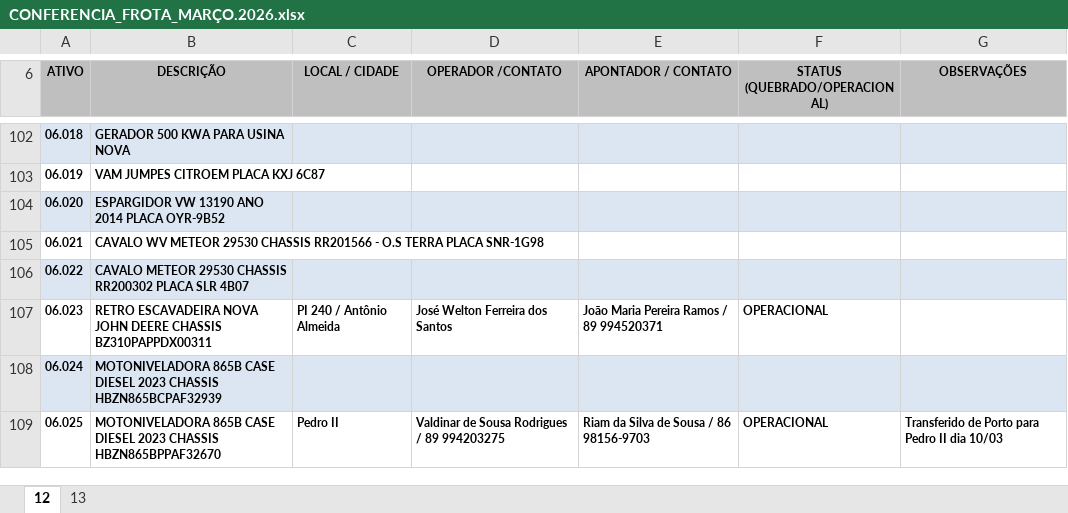
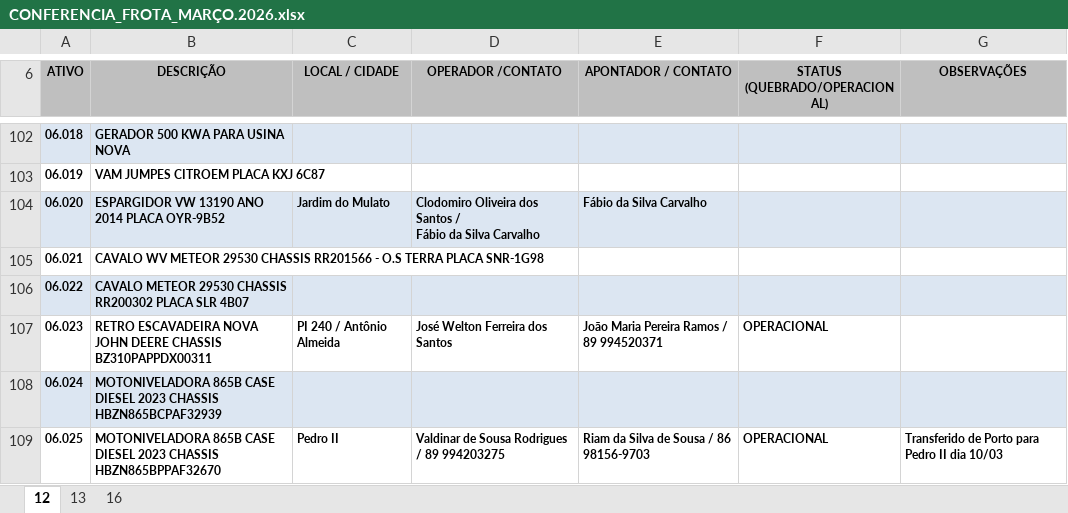
Before and after one commit to construtorapotyteresina-rgb/ConstrutoraPoty, an Excel workbook: FROTA POTY - CONFERENCIA DIARIA/CONFERENCIA_FROTA_MARÇO.2026.xlsx, sheet 12, drawn as a sheet; only a part is shown, gaps mark what is left out; values as stored, in another font and other column widths than the file's, no borders; charts and pictures not drawn; ↵ is a line break in a cell; the diff names each change by its address in the sheet, - before the commit and + after, or states it on an @@ line.

```diff
--- a/FROTA POTY - CONFERENCIA DIARIA/CONFERENCIA_FROTA_MARÇO.2026.xlsx (sheet 12)
+++ b/FROTA POTY - CONFERENCIA DIARIA/CONFERENCIA_FROTA_MARÇO.2026.xlsx (sheet 12)
+sheet tab: 16
-C104 (LOCAL / CIDADE): (empty)
+C104 (LOCAL / CIDADE): Jardim do Mulato
-D104 (OPERADOR /CONTATO): (empty)
+D104 (OPERADOR /CONTATO): Clodomiro Oliveira dos Santos / ↵ Fábio da Silva Carvalho
-E104 (APONTADOR / CONTATO): (empty)
+E104 (APONTADOR / CONTATO): Fábio da Silva Carvalho
```
Also changed, not shown: charts or pictures, BM_EQUIPAMENTOS_COMP_MARÇO.2026.xlsx, HORAS-EXTRAS- FEVEREIRO-2026.xlsx.
